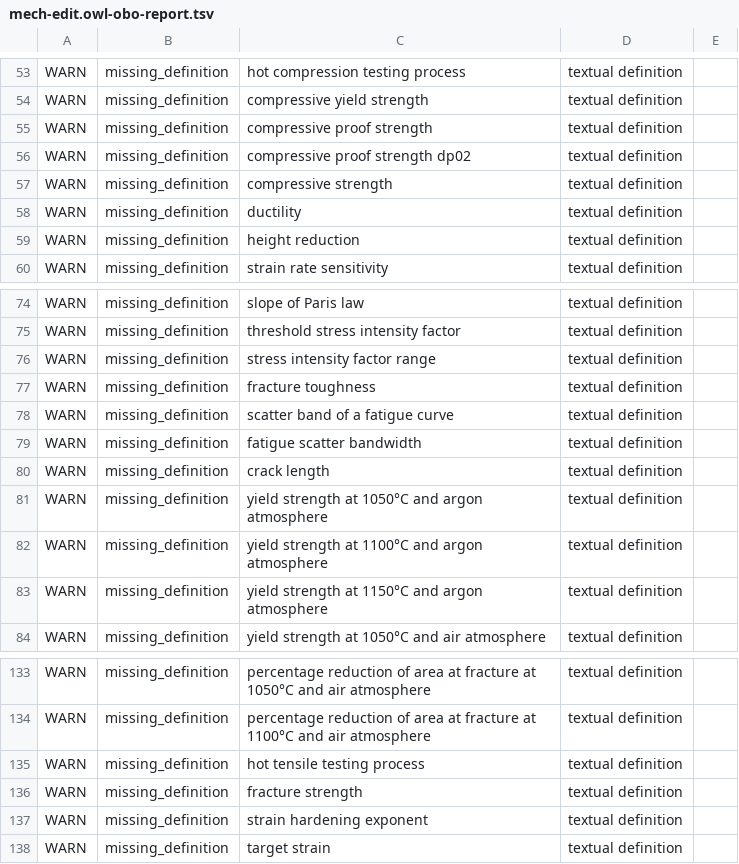
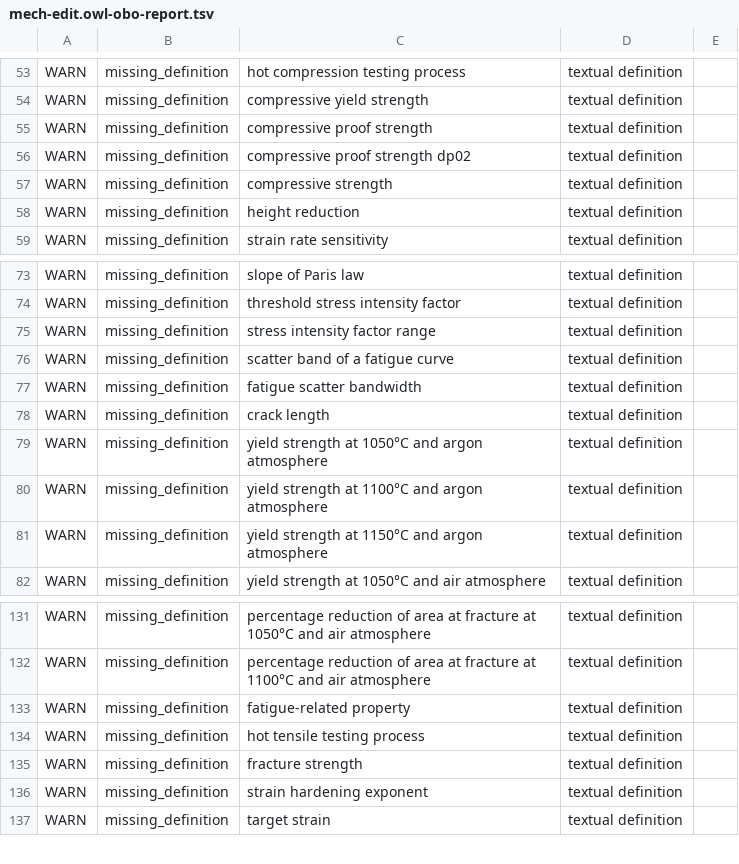
Before and after one commit to materialdigital/Mechanical-Testing-Ontology, a TSV file: src/ontology/reports/mech-edit.owl-obo-report.tsv, drawn as a sheet; only a part is shown, gaps mark what is left out; removed rows and columns are numbered as before the commit, all else as after; the diff names each change by its address in the sheet, - before the commit and + after, or states it on an @@ line.

```diff
--- a/src/ontology/reports/mech-edit.owl-obo-report.tsv
+++ b/src/ontology/reports/mech-edit.owl-obo-report.tsv
-row 58: WARN | missing_definition | ductility | textual definition
-row 77: WARN | missing_definition | fracture toughness | textual definition
+row 133: WARN | missing_definition | fatigue-related property | textual definition
```
Also changed, not shown: 21 other files.
